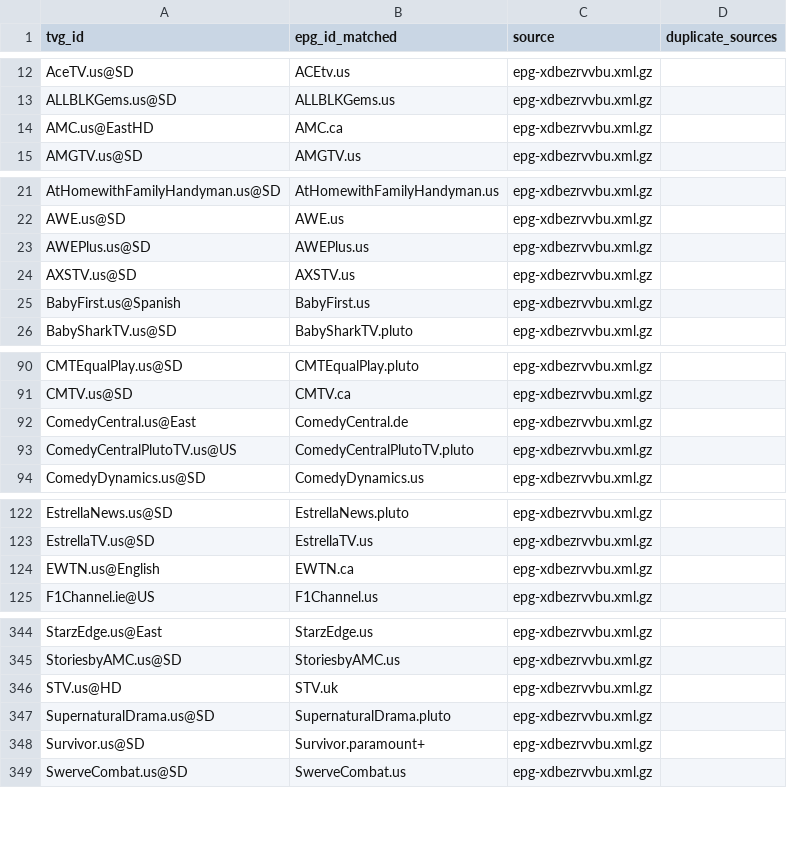
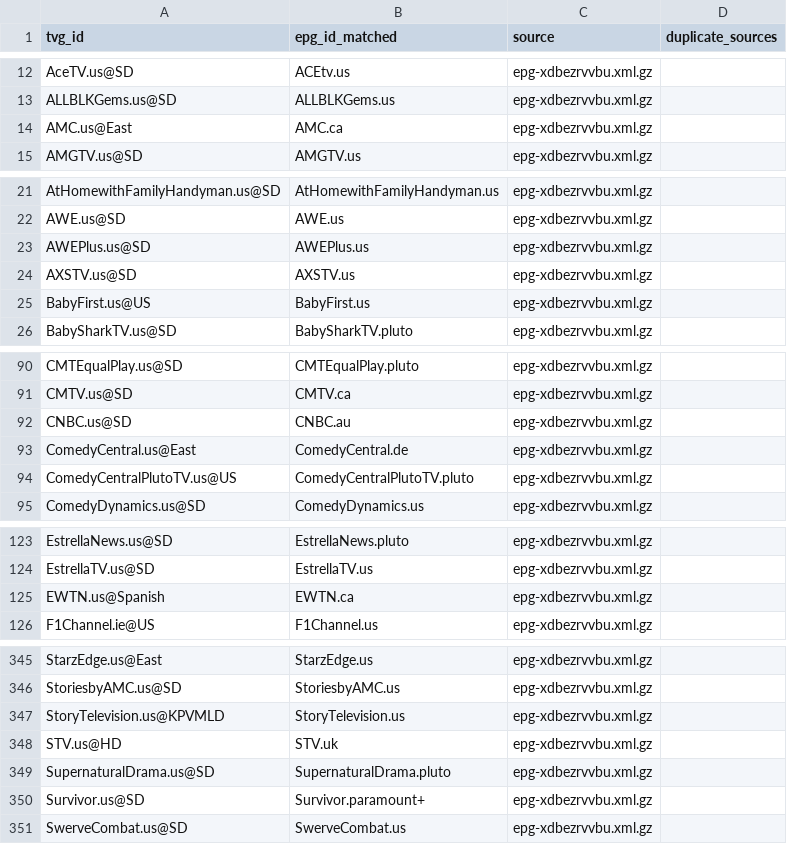
Before and after one commit to umarjamilpc/EPG-LIST-GEN, a CSV file: epgs/US/reports/urls-matched.csv, drawn as a sheet; only a part is shown, gaps mark what is left out; the diff covers the shown part only.

```diff
--- a/epgs/US/reports/urls-matched.csv
+++ b/epgs/US/reports/urls-matched.csv
@@ -13,3 +13,3 @@ AceTV.us@SD,ACEtv.us,epg-xdbezrvvbu.xml.gz,
 ALLBLKGems.us@SD,ALLBLKGems.us,epg-xdbezrvvbu.xml.gz,
-AMC.us@EastHD,AMC.ca,epg-xdbezrvvbu.xml.gz,
+AMC.us@East,AMC.ca,epg-xdbezrvvbu.xml.gz,
 AMGTV.us@SD,AMGTV.us,epg-xdbezrvvbu.xml.gz,
@@ -24,3 +24,3 @@ AWEPlus.us@SD,AWEPlus.us,epg-xdbezrvvbu.xml.gz,
 AXSTV.us@SD,AXSTV.us,epg-xdbezrvvbu.xml.gz,
-BabyFirst.us@Spanish,BabyFirst.us,epg-xdbezrvvbu.xml.gz,
+BabyFirst.us@US,BabyFirst.us,epg-xdbezrvvbu.xml.gz,
 BabySharkTV.us@SD,BabySharkTV.pluto,epg-xdbezrvvbu.xml.gz,
@@ -91,2 +91,3 @@ CMTEqualPlay.us@SD,CMTEqualPlay.pluto,epg-xdbezrvvbu.xml.gz,
 CMTV.us@SD,CMTV.ca,epg-xdbezrvvbu.xml.gz,
+CNBC.us@SD,CNBC.au,epg-xdbezrvvbu.xml.gz,
 ComedyCentral.us@East,ComedyCentral.de,epg-xdbezrvvbu.xml.gz,
@@ -123,3 +124,3 @@ EstrellaNews.us@SD,EstrellaNews.pluto,epg-xdbezrvvbu.xml.gz,
 EstrellaTV.us@SD,EstrellaTV.us,epg-xdbezrvvbu.xml.gz,
-EWTN.us@English,EWTN.ca,epg-xdbezrvvbu.xml.gz,
+EWTN.us@Spanish,EWTN.ca,epg-xdbezrvvbu.xml.gz,
 F1Channel.ie@US,F1Channel.us,epg-xdbezrvvbu.xml.gz,
@@ -345,2 +346,3 @@ StarzEdge.us@East,StarzEdge.us,epg-xdbezrvvbu.xml.gz,
 StoriesbyAMC.us@SD,StoriesbyAMC.us,epg-xdbezrvvbu.xml.gz,
+StoryTelevision.us@KPVMLD,StoryTelevision.us,epg-xdbezrvvbu.xml.gz,
 STV.us@HD,STV.uk,epg-xdbezrvvbu.xml.gz,
```
Also changed, not shown: 7 edited cells elsewhere in this file, epgs/US/reports/merge-matched.csv, 13 other files.
